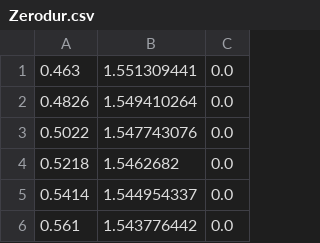
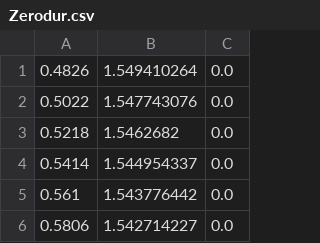
Before and after one commit to hemanthpruthvi/PyAstroPol, a CSV file: Materials/Zerodur.csv, drawn as a sheet; only a part is shown; the shorter side is filled out with more unchanged rows; the diff names each change by its address in the sheet, - before the commit and + after, or states it on an @@ line.

```diff
--- a/Materials/Zerodur.csv
+++ b/Materials/Zerodur.csv
-row 1: 0.463 | 1.551309441 | 0.0
```
Also changed, not shown: 10 other files.
